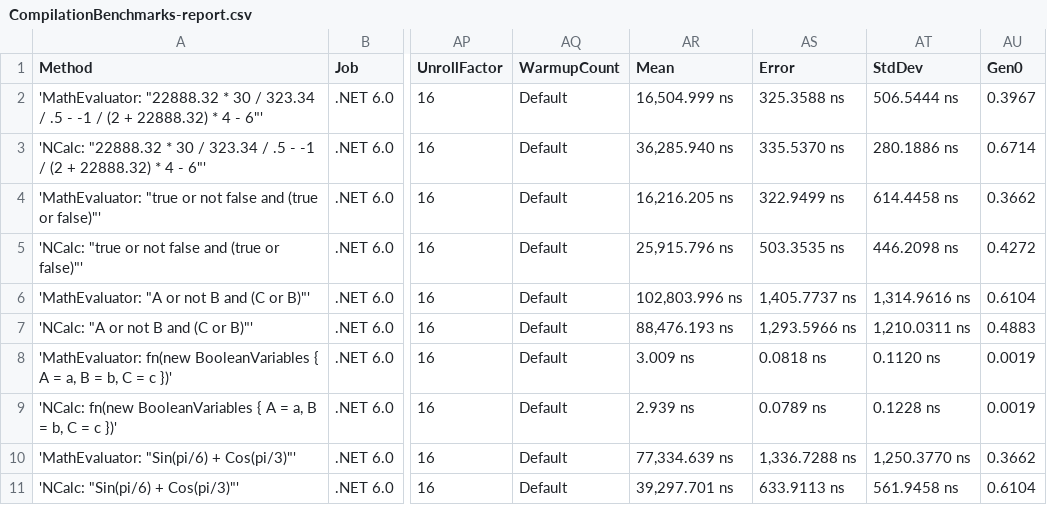
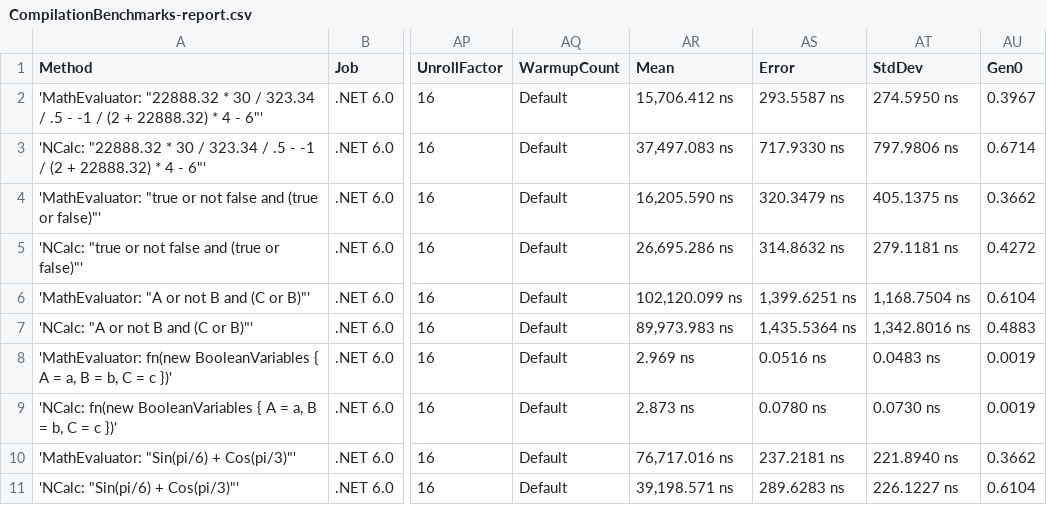
Before and after one commit to AntonovAnton/math.evaluation, a CSV file: BenchmarkDotNet.Artifacts/results/CompilationBenchmarks-report.csv, drawn as a sheet; only a part is shown, gaps mark what is left out; the diff covers the shown part only; the diff names each change by its address in the sheet, - before the commit and + after, or states it on an @@ line.

```diff
--- a/BenchmarkDotNet.Artifacts/results/CompilationBenchmarks-report.csv
+++ b/BenchmarkDotNet.Artifacts/results/CompilationBenchmarks-report.csv
-AR2 (Mean): 16,504.999 ns
+AR2 (Mean): 15,706.412 ns
-AS2 (Error): 325.3588 ns
+AS2 (Error): 293.5587 ns
-AT2 (StdDev): 506.5444 ns
+AT2 (StdDev): 274.5950 ns
-AR3 (Mean): 36,285.940 ns
+AR3 (Mean): 37,497.083 ns
-AS3 (Error): 335.5370 ns
+AS3 (Error): 717.9330 ns
-AT3 (StdDev): 280.1886 ns
+AT3 (StdDev): 797.9806 ns
-AR4 (Mean): 16,216.205 ns
+AR4 (Mean): 16,205.590 ns
-AS4 (Error): 322.9499 ns
+AS4 (Error): 320.3479 ns
-AT4 (StdDev): 614.4458 ns
+AT4 (StdDev): 405.1375 ns
-AR5 (Mean): 25,915.796 ns
+AR5 (Mean): 26,695.286 ns
-AS5 (Error): 503.3535 ns
+AS5 (Error): 314.8632 ns
-AT5 (StdDev): 446.2098 ns
+AT5 (StdDev): 279.1181 ns
-AR6 (Mean): 102,803.996 ns
+AR6 (Mean): 102,120.099 ns
-AS6 (Error): 1,405.7737 ns
+AS6 (Error): 1,399.6251 ns
-AT6 (StdDev): 1,314.9616 ns
+AT6 (StdDev): 1,168.7504 ns
-AR7 (Mean): 88,476.193 ns
+AR7 (Mean): 89,973.983 ns
-AS7 (Error): 1,293.5966 ns
+AS7 (Error): 1,435.5364 ns
-AT7 (StdDev): 1,210.0311 ns
+AT7 (StdDev): 1,342.8016 ns
-AR8 (Mean): 3.009 ns
+AR8 (Mean): 2.969 ns
-AS8 (Error): 0.0818 ns
+AS8 (Error): 0.0516 ns
-AT8 (StdDev): 0.1120 ns
+AT8 (StdDev): 0.0483 ns
-AR9 (Mean): 2.939 ns
+AR9 (Mean): 2.873 ns
-AS9 (Error): 0.0789 ns
+AS9 (Error): 0.0780 ns
-AT9 (StdDev): 0.1228 ns
+AT9 (StdDev): 0.0730 ns
-AR10 (Mean): 77,334.639 ns
+AR10 (Mean): 76,717.016 ns
-AS10 (Error): 1,336.7288 ns
+AS10 (Error): 237.2181 ns
-AT10 (StdDev): 1,250.3770 ns
+AT10 (StdDev): 221.8940 ns
-AR11 (Mean): 39,297.701 ns
+AR11 (Mean): 39,198.571 ns
-AS11 (Error): 633.9113 ns
+AS11 (Error): 289.6283 ns
-AT11 (StdDev): 561.9458 ns
+AT11 (StdDev): 226.1227 ns
```
Also changed, not shown: 50 edited cells elsewhere in this file, BenchmarkDotNet.Artifacts/results/CompoundingInterestBenchmarks-report.csv, BenchmarkDotNet.Artifacts/results/EvaluationBenchmarks-report.csv, 27 other files.
